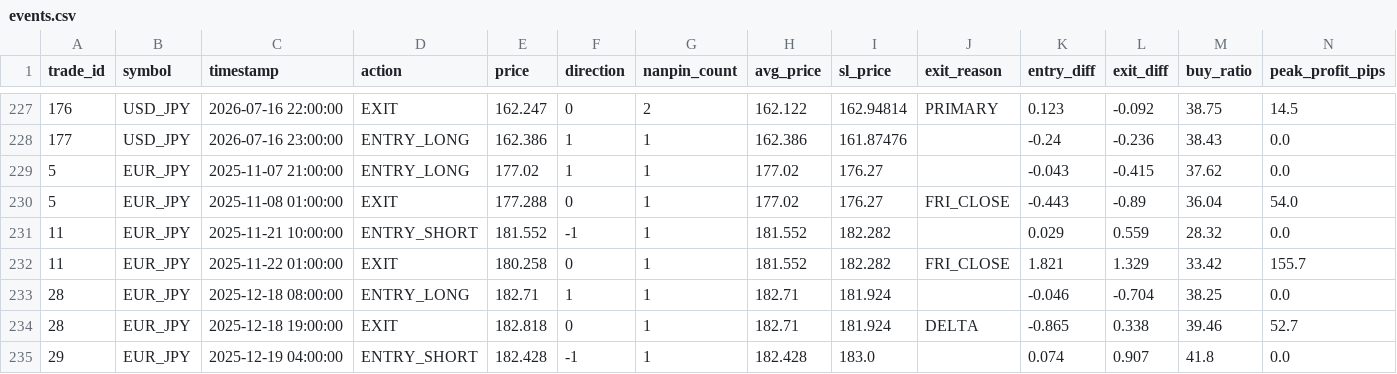
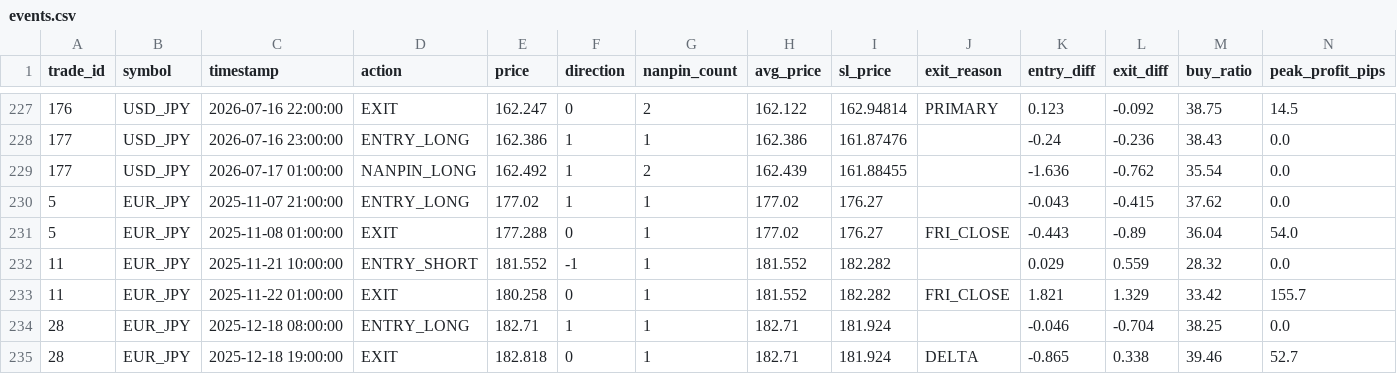
Before and after one commit to PJ-Baibain/pb-trade-log, a CSV file: events.csv, drawn as a sheet; only a part is shown, gaps mark what is left out; the shorter side is filled out with more unchanged rows.

Commit message:
trade update 2026-07-17 01:30

```diff
--- a/events.csv
+++ b/events.csv
@@ -228,2 +228,3 @@ trade_id,symbol,timestamp,action,price,direction,nanpin_count,avg_price,sl_price
 177,USD_JPY,2026-07-16 23:00:00,ENTRY_LONG,162.386,1,1,162.386,161.87476,,-0.24,-0.236,38.43,0.0
+177,USD_JPY,2026-07-17 01:00:00,NANPIN_LONG,162.492,1,2,162.439,161.88455,,-1.636,-0.762,35.54,0.0
 5,EUR_JPY,2025-11-07 21:00:00,ENTRY_LONG,177.02,1,1,177.02,176.27,,-0.043,-0.415,37.62,0.0
```
Also changed, not shown: equity.csv, trades.csv, 10 other files.
